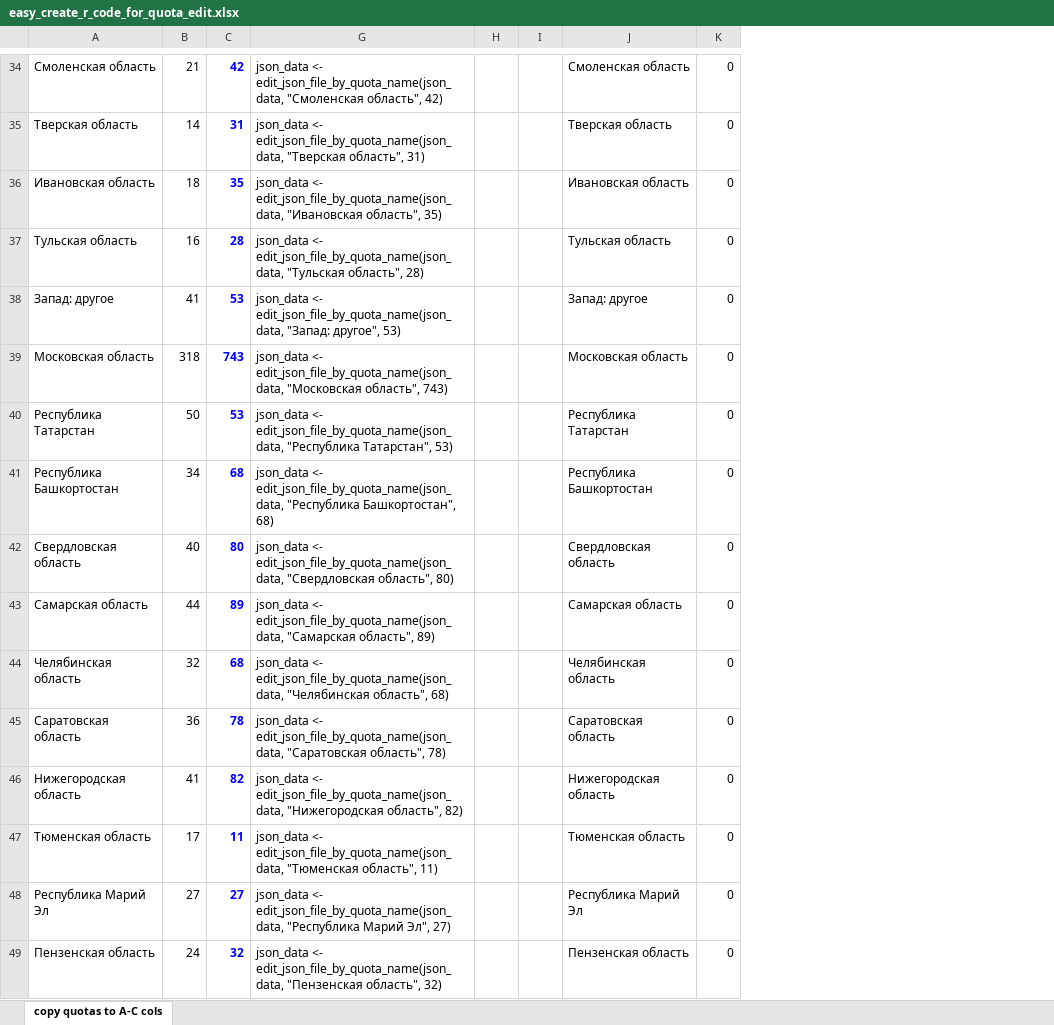
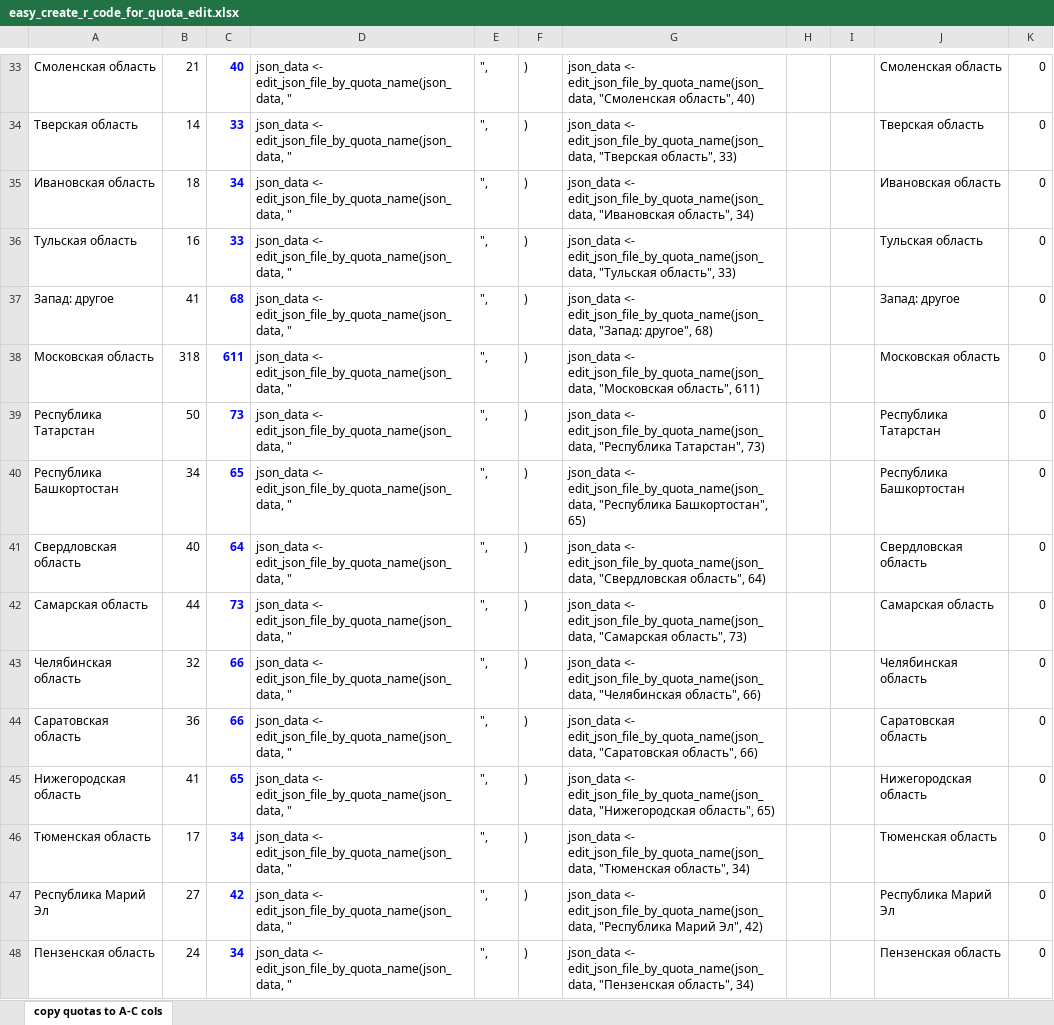
Before and after one commit to MikeRebel/SurveyStudio-json-quota-editor, an Excel workbook: easy_create_r_code_for_quota_edit.xlsx, sheet copy quotas to A-C cols, drawn as a sheet; only a part is shown, gaps mark what is left out; values as stored, in another font and other column widths than the file's, no borders; addresses are those after the commit; the diff covers the shown part only; the diff names each change by its address in the sheet, - before the commit and + after, or states it on an @@ line.

```diff
--- a/easy_create_r_code_for_quota_edit.xlsx (sheet copy quotas to A-C cols)
+++ b/easy_create_r_code_for_quota_edit.xlsx (sheet copy quotas to A-C cols)
@@ column D unhidden, rows 33-48: all json_data <- edit_json_file_by_quota_name(json_data, " @@
@@ column E unhidden, rows 33-48: all ", @@
@@ column F unhidden, rows 33-48: all ) @@
-C33: 42
+C33: 40
-G33: …"Смоленская область", 42)
+G33: …"Смоленская область", 40)
-C34: 31
+C34: 33
-G34: …"Тверская область", 31)
+G34: …"Тверская область", 33)
-C35: 35
+C35: 34
-G35: …"Ивановская область", 35)
+G35: …"Ивановская область", 34)
-C36: 28
+C36: 33
-G36: …"Тульская область", 28)
+G36: …"Тульская область", 33)
-C37: 53
+C37: 68
-G37: …"Запад: другое", 53)
+G37: …"Запад: другое", 68)
-C38: 743
+C38: 611
-G38: …"Московская область", 743)
+G38: …"Московская область", 611)
-C39: 53
+C39: 73
-G39: …"Республика Татарстан", 53)
+G39: …"Республика Татарстан", 73)
-C40: 68
+C40: 65
-G40: …"Республика Башкортостан", 68)
+G40: …"Республика Башкортостан", 65)
-C41: 80
+C41: 64
-G41: …"Свердловская область", 80)
+G41: …"Свердловская область", 64)
-C42: 89
+C42: 73
-G42: …"Самарская область", 89)
+G42: …"Самарская область", 73)
-C43: 68
+C43: 66
-G43: …"Челябинская область", 68)
+G43: …"Челябинская область", 66)
-C44: 78
+C44: 66
-G44: …"Саратовская область", 78)
+G44: …"Саратовская область", 66)
-C45: 82
+C45: 65
-G45: …"Нижегородская область", 82)
+G45: …"Нижегородская область", 65)
-C46: 11
+C46: 34
-G46: …"Тюменская область", 11)
+G46: …"Тюменская область", 34)
-C47: 27
+C47: 42
-G47: …Марий Эл", 27)
+G47: …Марий Эл", 42)
-C48: 32
+C48: 34
-G48: …"Пензенская область", 32)
+G48: …"Пензенская область", 34)
```
Also changed, not shown: 2 added rows, 3 removed rows and 86 edited cells elsewhere in this sheet, formulas that keep their value, hidden cells, 1 other file.
